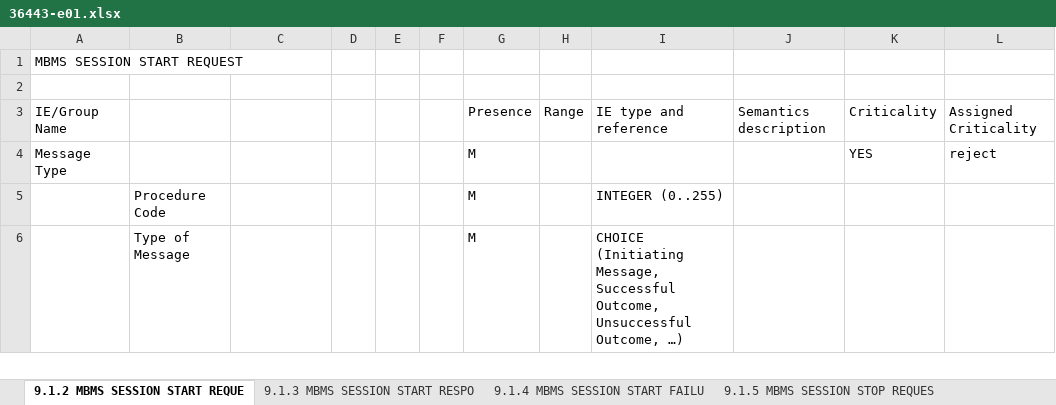
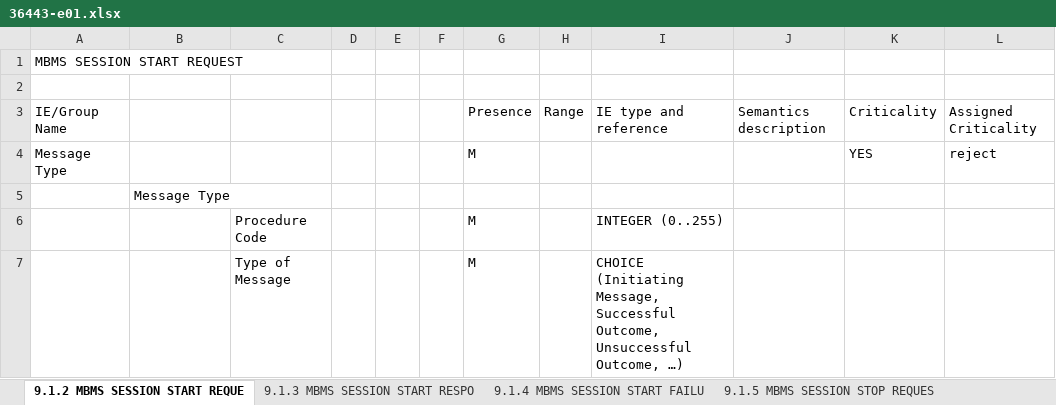
Before and after one commit to gsongsong/3gpp-message-formatter-ran3, an Excel workbook: examples/36443-e01.xlsx, sheet 9.1.2 MBMS SESSION START REQUE, drawn as a sheet; only a part is shown; values as stored, in another font and other column widths than the file's, no borders; removed rows and columns are numbered as before the commit, all else as after; the diff covers the shown part only; the diff names each change by its address in the sheet, - before the commit and + after, or states it on an @@ line.

```diff
--- a/examples/36443-e01.xlsx (sheet 9.1.2 MBMS SESSION START REQUE)
+++ b/examples/36443-e01.xlsx (sheet 9.1.2 MBMS SESSION START REQUE)
-row 5:  | Procedure Code |  |  |  |  | M |  | INTEGER (0..255)
-row 6:  | Type of Message |  |  |  |  | M |  | CHOICE (Initiating Message, Successful Outcome, Unsuccessful Outcome, …)
+row 5:  | Message Type
+row 6:  |  | Procedure Code |  |  |  | M |  | INTEGER (0..255)
+row 7:  |  | Type of Message |  |  |  | M |  | CHOICE (Initiating Message, Successful Outcome, Unsuccessful Outcome, …)
```
Also changed, not shown: 4 added rows and 8 edited cells elsewhere in this sheet, sheet 9.2.1.2 Cause, sheet 9.1.21 MBMS SESSION UPDATE REQ, sheet 9.1.7 MBMS SCHEDULING INFORMAT, sheet 9.1.27 MBMS SERVICE COUNTING R, sheet 9.1.15 ENB CONFIGURATION UPDAT, sheet 9.1.12 M2 SETUP RESPONSE, 21 more sheets, other sheet tabs, examples/36463-e20.xlsx, examples/38463-100.xlsx, 28 other files.
